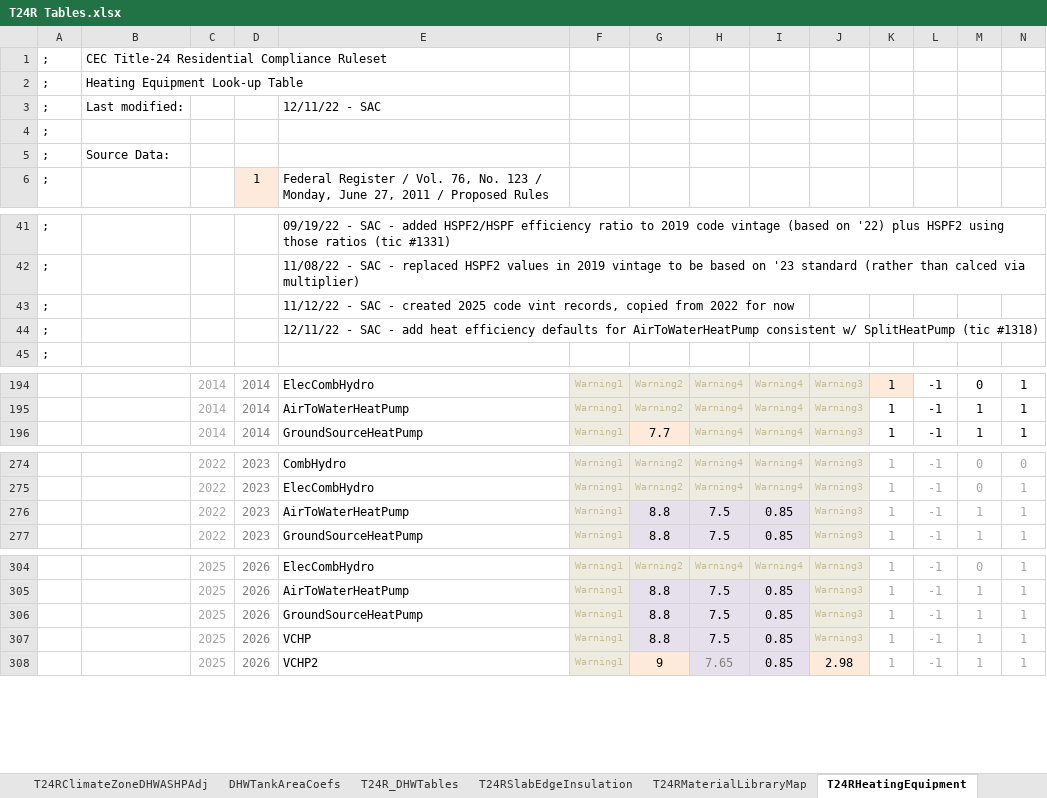
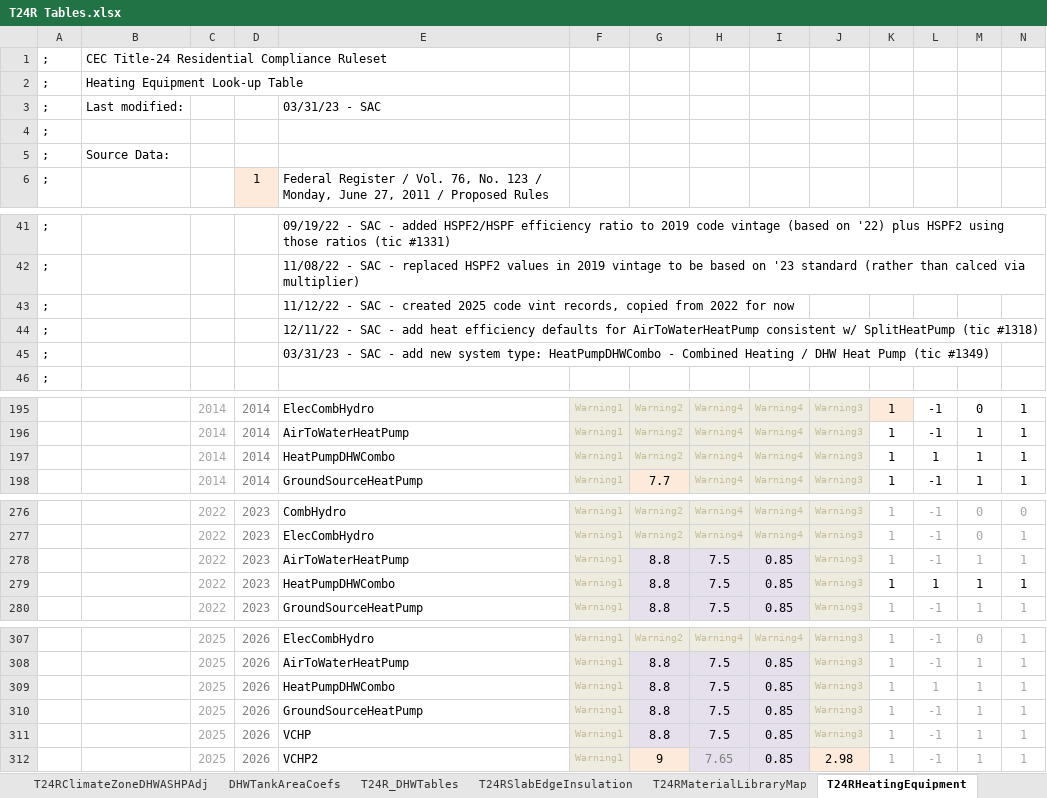
Before and after one commit to joesinger12/Sample-CBECC-Public-Mirror-from-Dev, an Excel workbook: RulesetDev/Rulesets/CA Res/Rules/T24R Tables.xlsx, sheet T24RHeatingEquipment, drawn as a sheet; only a part is shown, gaps mark what is left out; values as stored, in another font and other column widths than the file's, no borders; rows hold the shown columns only; the diff names each change by its address in the sheet, - before the commit and + after, or states it on an @@ line.

Commit message:
SVN (res) commit #2342 by scriswellwsf       CBECC-Res 2022 (1293) &amp; CSE executables including access to new HeatPumpDHWCombo heat pump type (HarvestThermal, tic #1349)

```diff
--- a/RulesetDev/Rulesets/CA Res/Rules/T24R Tables.xlsx (sheet T24RHeatingEquipment)
+++ b/RulesetDev/Rulesets/CA Res/Rules/T24R Tables.xlsx (sheet T24RHeatingEquipment)
-E3: 12/11/22 - SAC
+E3: 03/31/23 - SAC
+row 45: ; |  |  |  | 03/31/23 - SAC - add new system type: HeatPumpDHWCombo - Combined Heating / DHW Heat Pump (tic #1349)
+row 197:  |  | 2014 | 2014 | HeatPumpDHWCombo | Warning1 | Warning2 | Warning4 | Warning4 | Warning3 | 1 | 1 | 1 | 1
+row 279:  |  | 2022 | 2023 | HeatPumpDHWCombo | Warning1 | 8.8 | 7.5 | 0.85 | Warning3 | 1 | 1 | 1 | 1
+row 309:  |  | 2025 | 2026 | HeatPumpDHWCombo | Warning1 | 8.8 | 7.5 | 0.85 | Warning3 | 1 | 1 | 1 | 1
```
Also changed, not shown: sheet T24RCoolingEquipment, formulas that keep their value, 21 other files.
